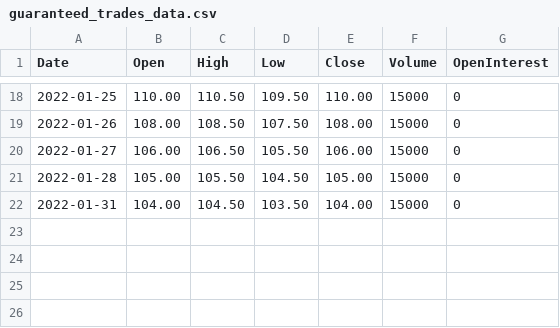
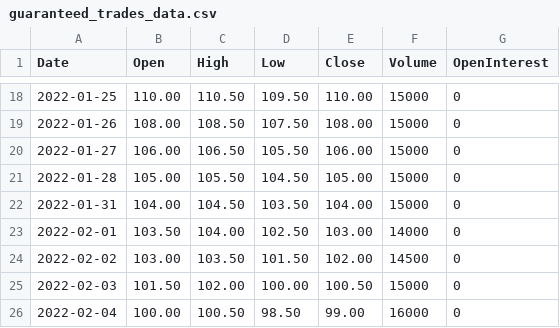
Before and after one commit to buzngoodzy/tradingtricks, a CSV file: guaranteed_trades_data.csv, drawn as a sheet; only a part is shown, gaps mark what is left out; the diff names each change by its address in the sheet, - before the commit and + after, or states it on an @@ line.

```diff
--- a/guaranteed_trades_data.csv
+++ b/guaranteed_trades_data.csv
+row 23: 2022-02-01 | 103.50 | 104.00 | 102.50 | 103.00 | 14000 | 0
+row 24: 2022-02-02 | 103.00 | 103.50 | 101.50 | 102.00 | 14500 | 0
+row 25: 2022-02-03 | 101.50 | 102.00 | 100.00 | 100.50 | 15000 | 0
+row 26: 2022-02-04 | 100.00 | 100.50 | 98.50 | 99.00 | 16000 | 0
```
Also changed, not shown: 1 other file.
